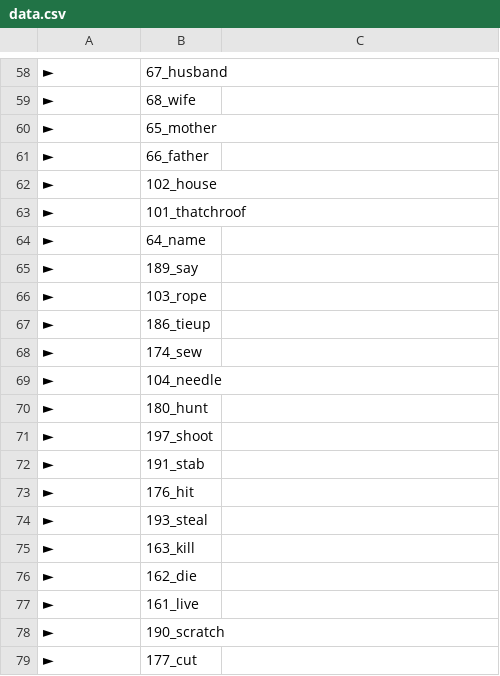
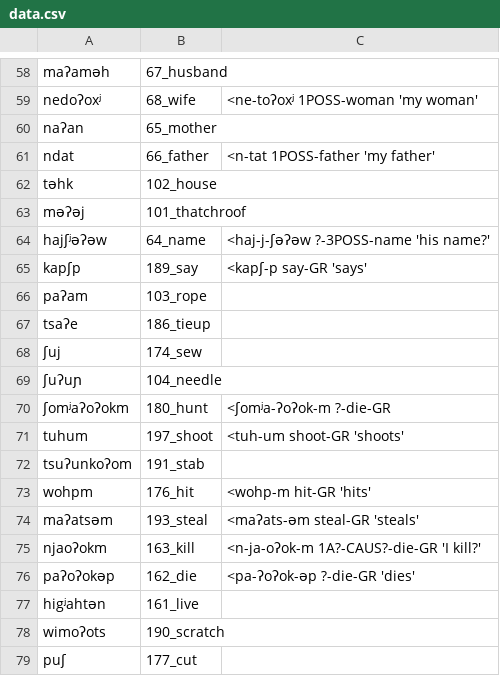
Before and after one commit to lexibank/mixezoqueanvoices, a CSV file: raw/data/Nizaviguiti/data.csv, drawn as a sheet; only a part is shown, gaps mark what is left out; the diff covers the shown part only; the diff names each change by its address in the sheet, - before the commit and + after, or states it on an @@ line.

```diff
--- a/raw/data/Nizaviguiti/data.csv
+++ b/raw/data/Nizaviguiti/data.csv
-A58: ►
+A58: maʔaməh
-A59: ►
+A59: nedoʔoxʲ
-C59: (empty)
+C59: <ne-toʔoxʲ 1POSS-woman 'my woman'
-A60: ►
+A60: naʔan
-A61: ►
+A61: ndat
-C61: (empty)
+C61: <n-tat 1POSS-father 'my father'
-A62: ►
+A62: təhk
-A63: ►
+A63: məʔəj
-A64: ►
+A64: hajʃʲəʔəw
-C64: (empty)
+C64: <haj-j-ʃəʔəw ?-3POSS-name 'his name?'
-A65: ►
+A65: kapʃp
-C65: (empty)
+C65: <kapʃ-p say-GR 'says'
-A66: ►
+A66: paʔam
-A67: ►
+A67: tsaʔe
-A68: ►
+A68: ʃuj
-A69: ►
+A69: ʃuʔuɲ
-A70: ►
+A70: ʃomʲaʔoʔokm
-C70: (empty)
+C70: <ʃomʲa-ʔoʔok-m ?-die-GR
-A71: ►
+A71: tuhum
-C71: (empty)
+C71: <tuh-um shoot-GR 'shoots'
-A72: ►
+A72: tsuʔunkoʔom
-A73: ►
+A73: wohpm
-C73: (empty)
+C73: <wohp-m hit-GR 'hits'
-A74: ►
+A74: maʔatsəm
-C74: (empty)
+C74: <maʔats-əm steal-GR 'steals'
-A75: ►
+A75: njaoʔokm
-C75: (empty)
+C75: <n-ja-oʔok-m 1A?-CAUS?-die-GR 'I kill?'
-A76: ►
+A76: paʔoʔokəp
-C76: (empty)
+C76: <pa-ʔoʔok-əp ?-die-GR 'dies'
-A77: ►
+A77: higʲahtən
-A78: ►
+A78: wimoʔots
-A79: ►
+A79: puʃ
```
Also changed, not shown: 152 edited cells elsewhere in this file.
